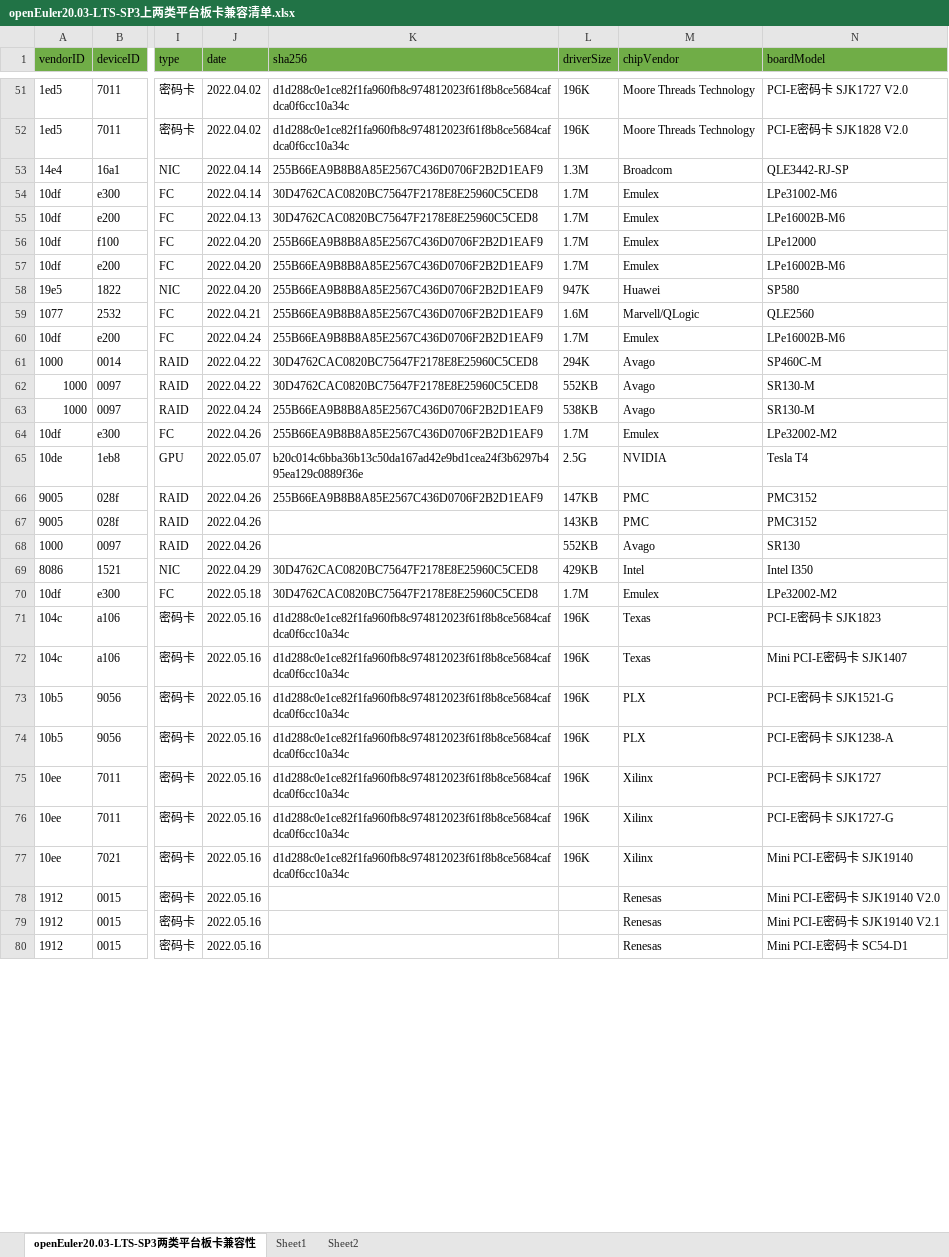
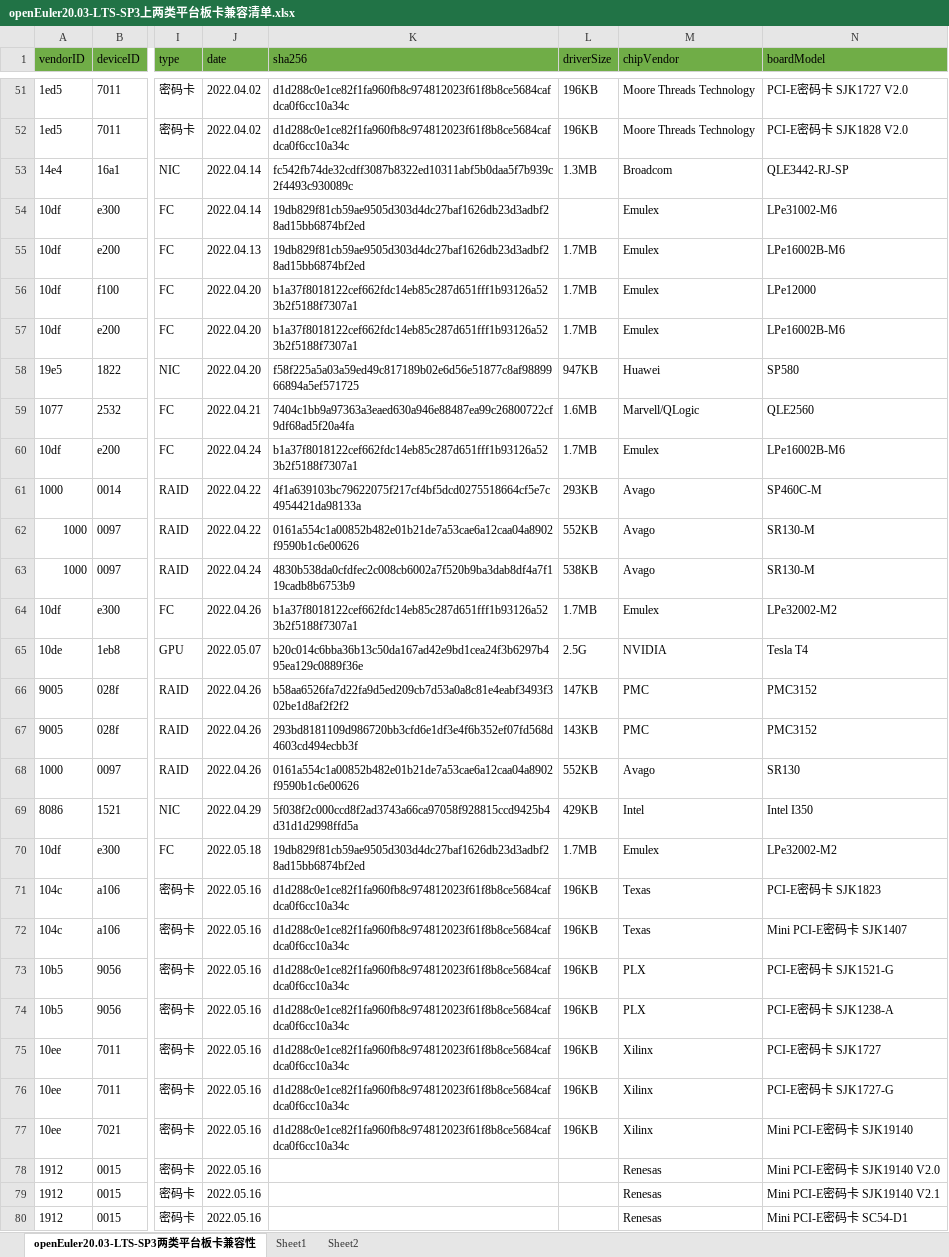
Before and after one commit to tttomorrow/euler-portal, an Excel workbook: data/compatibility/openEuler20.03-LTS-SP3上两类平台板卡兼容清单.xlsx, sheet openEuler20.03-LTS-SP3两类平台板卡兼容性, drawn as a sheet; only a part is shown, gaps mark what is left out; values as stored, in another font and other column widths than the file's, no borders; the diff covers the shown part only; the diff names each change by its address in the sheet, - before the commit and + after, or states it on an @@ line.

Commit message:
update sha256 and driversize for inbox driver

```diff
--- a/data/compatibility/openEuler20.03-LTS-SP3上两类平台板卡兼容清单.xlsx (sheet openEuler20.03-LTS-SP3两类平台板卡兼容性)
+++ b/data/compatibility/openEuler20.03-LTS-SP3上两类平台板卡兼容清单.xlsx (sheet openEuler20.03-LTS-SP3两类平台板卡兼容性)
-L51:L52 (driverSize): 196K
+L51:L52 (driverSize): 196KB
-K53 (sha256): 255B66EA9B8B8A85E2567C436D0706F2B2D1EAF9
+K53 (sha256): fc542fb74de32cdff3087b8322ed10311abf5b0daa5f7b939c2f4493c930089c
-L53 (driverSize): 1.3M
+L53 (driverSize): 1.3MB
-K54:K55 (sha256): 30D4762CAC0820BC75647F2178E8E25960C5CED8
+K54:K55 (sha256): 19db829f81cb59ae9505d303d4dc27baf1626db23d3adbf28ad15bb6874bf2ed
-L54 (driverSize): 1.7M
+L54 (driverSize): (empty)
-L55:L57 (driverSize): 1.7M
+L55:L57 (driverSize): 1.7MB
-K56:K57 (sha256): 255B66EA9B8B8A85E2567C436D0706F2B2D1EAF9
+K56:K57 (sha256): b1a37f8018122cef662fdc14eb85c287d651fff1b93126a523b2f5188f7307a1
-K58 (sha256): 255B66EA9B8B8A85E2567C436D0706F2B2D1EAF9
+K58 (sha256): f58f225a5a03a59ed49c817189b02e6d56e51877c8af9889966894a5ef571725
-L58 (driverSize): 947K
+L58 (driverSize): 947KB
-K59 (sha256): 255B66EA9B8B8A85E2567C436D0706F2B2D1EAF9
+K59 (sha256): 7404c1bb9a97363a3eaed630a946e88487ea99c26800722cf9df68ad5f20a4fa
-L59 (driverSize): 1.6M
+L59 (driverSize): 1.6MB
-K60 (sha256): 255B66EA9B8B8A85E2567C436D0706F2B2D1EAF9
+K60 (sha256): b1a37f8018122cef662fdc14eb85c287d651fff1b93126a523b2f5188f7307a1
-L60 (driverSize): 1.7M
+L60 (driverSize): 1.7MB
-K61 (sha256): 30D4762CAC0820BC75647F2178E8E25960C5CED8
+K61 (sha256): 4f1a639103bc79622075f217cf4bf5dcd0275518664cf5e7c4954421da98133a
-L61 (driverSize): 294K
+L61 (driverSize): 293KB
-K62 (sha256): 30D4762CAC0820BC75647F2178E8E25960C5CED8
+K62 (sha256): 0161a554c1a00852b482e01b21de7a53cae6a12caa04a8902f9590b1c6e00626
-K63 (sha256): 255B66EA9B8B8A85E2567C436D0706F2B2D1EAF9
+K63 (sha256): 4830b538da0cfdfec2c008cb6002a7f520b9ba3dab8df4a7f119cadb8b6753b9
-K64 (sha256): 255B66EA9B8B8A85E2567C436D0706F2B2D1EAF9
+K64 (sha256): b1a37f8018122cef662fdc14eb85c287d651fff1b93126a523b2f5188f7307a1
-L64 (driverSize): 1.7M
+L64 (driverSize): 1.7MB
-K66 (sha256): 255B66EA9B8B8A85E2567C436D0706F2B2D1EAF9
+K66 (sha256): b58aa6526fa7d22fa9d5ed209cb7d53a0a8c81e4eabf3493f302be1d8af2f2f2
-K67 (sha256): (empty)
+K67 (sha256): 293bd8181109d986720bb3cfd6e1df3e4f6b352ef07fd568d4603cd494ecbb3f
-K68 (sha256): (empty)
+K68 (sha256): 0161a554c1a00852b482e01b21de7a53cae6a12caa04a8902f9590b1c6e00626
-K69 (sha256): 30D4762CAC0820BC75647F2178E8E25960C5CED8
+K69 (sha256): 5f038f2c000ccd8f2ad3743a66ca97058f928815ccd9425b4d31d1d2998ffd5a
-K70 (sha256): 30D4762CAC0820BC75647F2178E8E25960C5CED8
+K70 (sha256): 19db829f81cb59ae9505d303d4dc27baf1626db23d3adbf28ad15bb6874bf2ed
-L70 (driverSize): 1.7M
+L70 (driverSize): 1.7MB
-L71:L77 (driverSize): 196K
+L71:L77 (driverSize): 196KB
```
Also changed, not shown: 2 added rows, 169 edited cells and cell formats elsewhere in this sheet, data/compatibility/openEuler20.03-LTS-SP1上两类平台板卡兼容清单.xlsx, data/compatibility/openEuler20.03-LTS上两类平台板卡兼容清单.xlsx, 5 other files.
